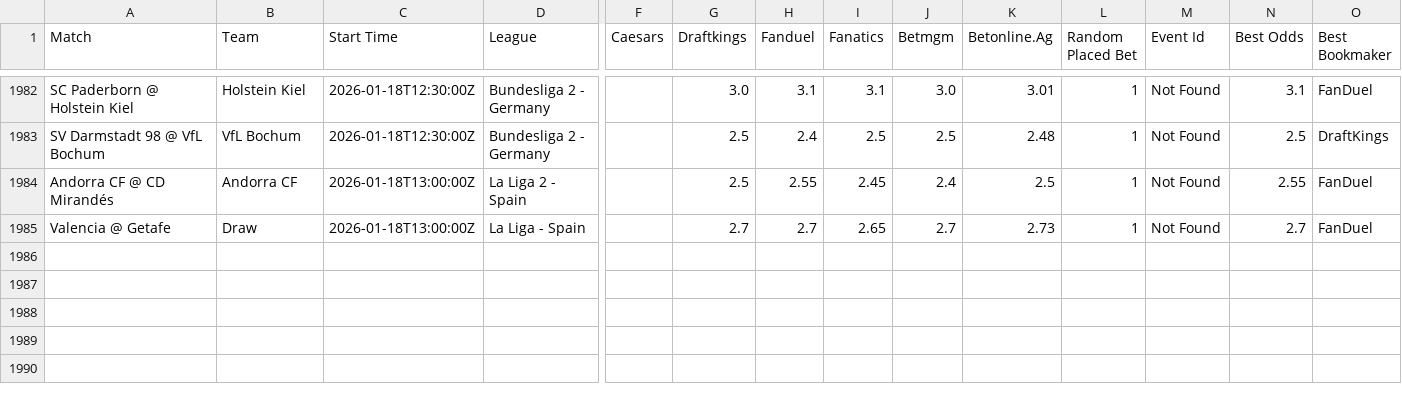
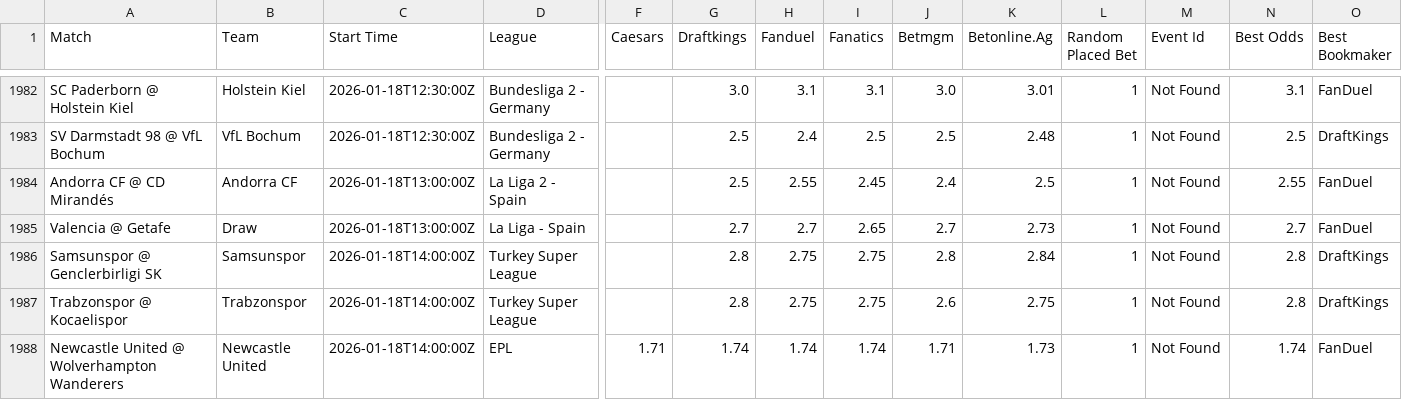
Before and after one commit to aqsmith02/paper-betting-tracker, a CSV file: data/master_nc_random_full.csv, drawn as a sheet; only a part is shown, gaps mark what is left out; rows hold the shown columns only; the diff names each change by its address in the sheet, - before the commit and + after, or states it on an @@ line.

```diff
--- a/data/master_nc_random_full.csv
+++ b/data/master_nc_random_full.csv
+row 1986: Samsunspor @ Genclerbirligi SK | Samsunspor | 2026-01-18T14:00:00Z | Turkey Super League |  | 2.8 | 2.75 | 2.75 | 2.8 | 2.84 | 1 | Not Found | 2.8 | DraftKings
+row 1987: Trabzonspor @ Kocaelispor | Trabzonspor | 2026-01-18T14:00:00Z | Turkey Super League |  | 2.8 | 2.75 | 2.75 | 2.6 | 2.75 | 1 | Not Found | 2.8 | DraftKings
+row 1988: Newcastle United @ Wolverhampton Wanderers | Newcastle United | 2026-01-18T14:00:00Z | EPL | 1.71 | 1.74 | 1.74 | 1.74 | 1.71 | 1.73 | 1 | Not Found | 1.74 | FanDuel
```
Also changed, not shown: data/master_nc_random_bets.csv.
